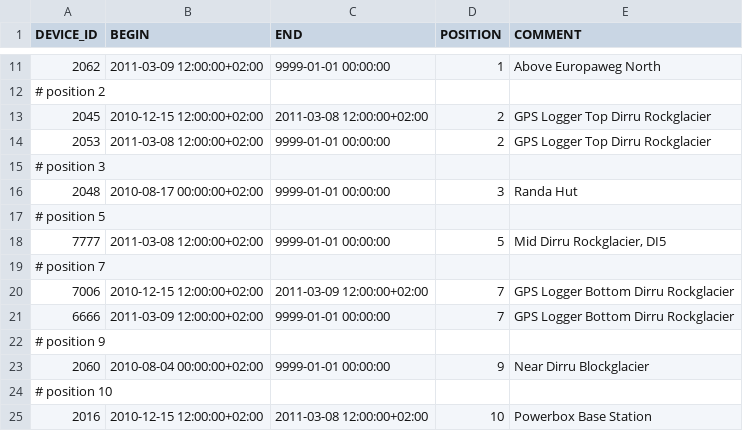
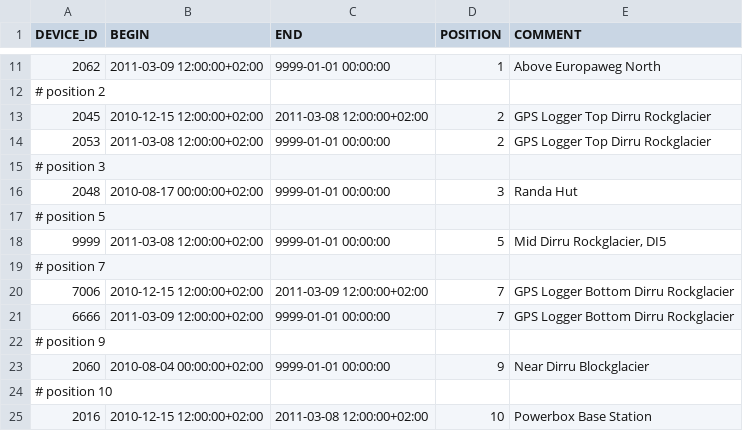
Before and after one commit to LSIR/gsn, a CSV file: gsn/conf/permasense/dirruhorn-positionmapping.csv, drawn as a sheet; only a part is shown, gaps mark what is left out.

Commit message:
update mapping

```diff
--- a/gsn/conf/permasense/dirruhorn-positionmapping.csv
+++ b/gsn/conf/permasense/dirruhorn-positionmapping.csv
@@ -17,3 +17,3 @@
 # position 5
-"7777","2011-03-08 12:00:00+02:00","9999-01-01 00:00:00","5","Mid Dirru Rockglacier, DI5"
+"9999","2011-03-08 12:00:00+02:00","9999-01-01 00:00:00","5","Mid Dirru Rockglacier, DI5"
 # position 7
```
